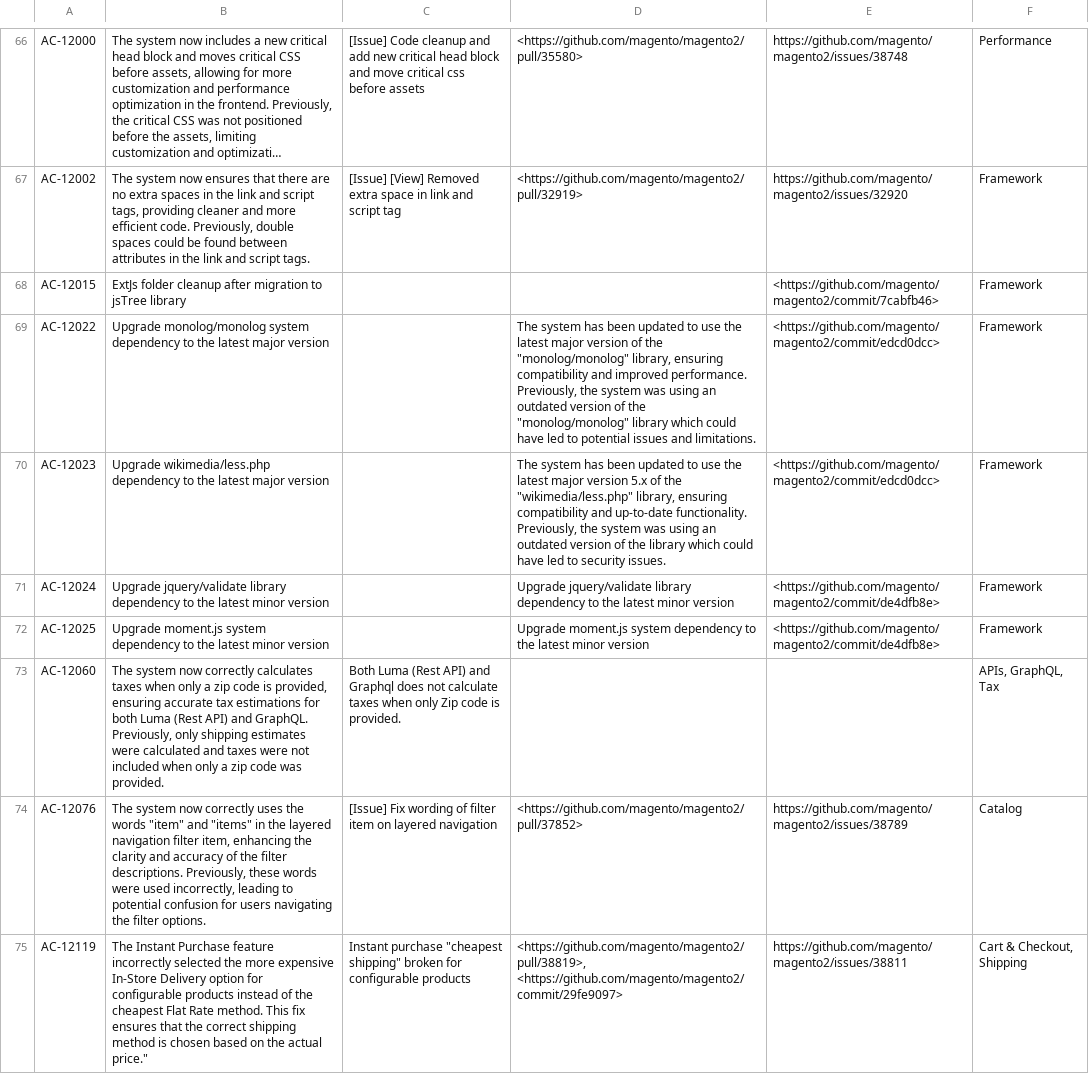
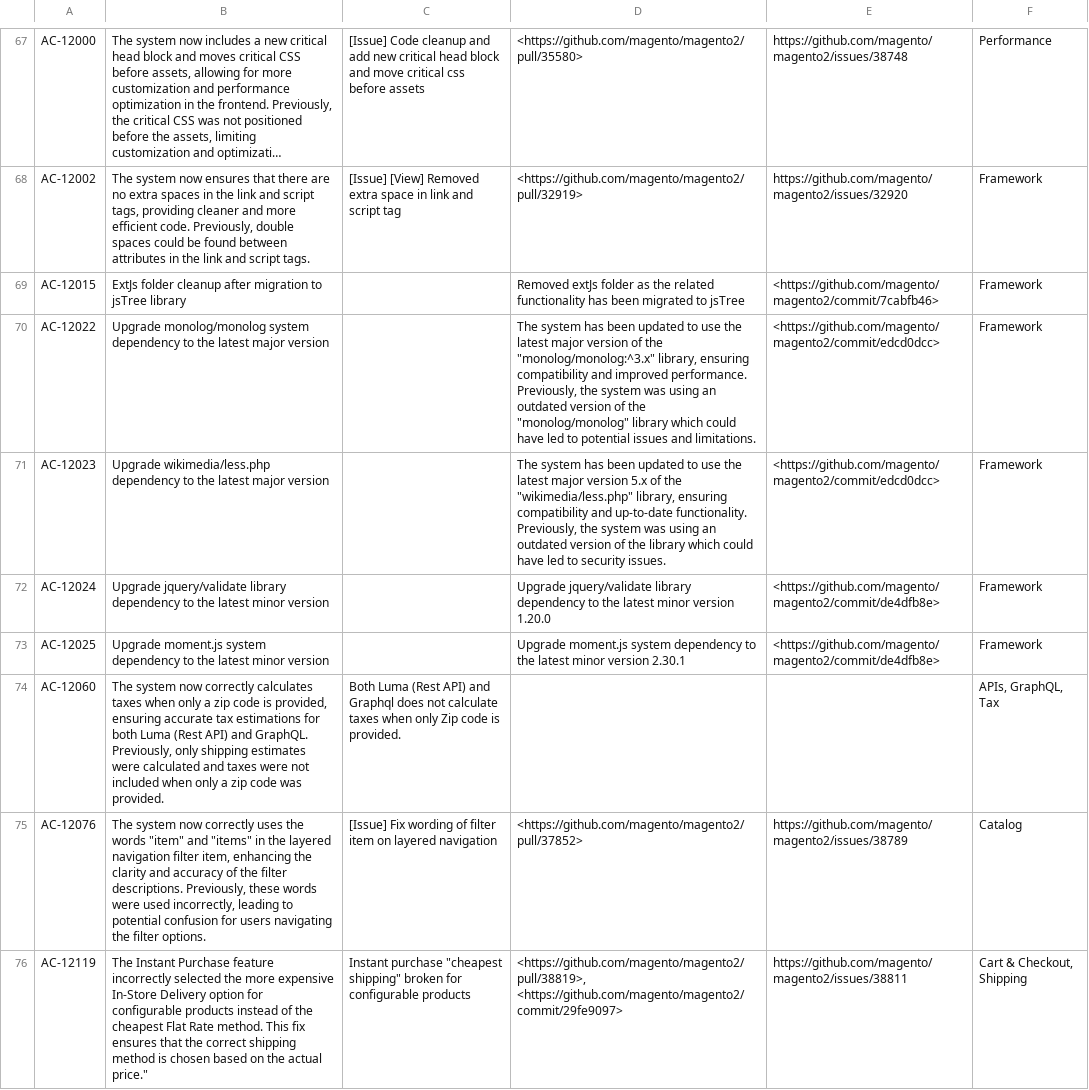
Before and after one commit to AdobeDocs/commerce-operations.de-DE, a CSV file: _jekyll/_data/release/fixed-issues/v2-4-8-beta1.csv, drawn as a sheet; only a part is shown, gaps mark what is left out; long unchanged cells end in …; addresses are those after the commit; the diff covers the shown part only; the diff names each change by its address in the sheet, - before the commit and + after, or states it on an @@ line.

```diff
--- a/_jekyll/_data/release/fixed-issues/v2-4-8-beta1.csv
+++ b/_jekyll/_data/release/fixed-issues/v2-4-8-beta1.csv
-D69: (empty)
+D69: Removed extJs folder as the related functionality has been migrated to jsTree
-D70: …of the "monolog/monolog" library, ensuring…
+D70: …of the "monolog/monolog:^3.x" library, ensuring…
-D72: …minor version
+D72: …minor version 1.20.0
-D73: …minor version
+D73: …minor version 2.30.1
```
Also changed, not shown: 15 added rows, 6 removed rows and 30 edited cells elsewhere in this file.
